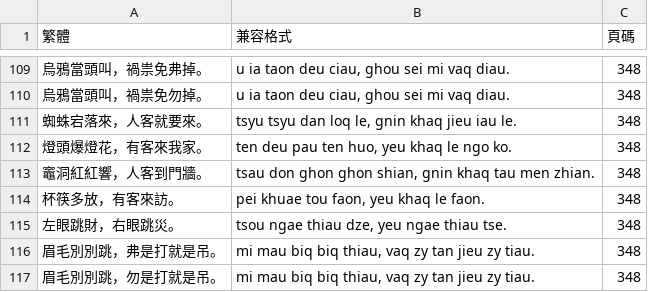
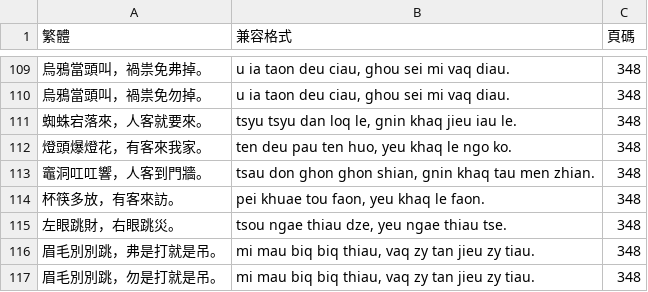
Before and after one commit to ionkaon/data, a TSV file: 《阿拉宁波话(修订版)》俗語索引.tsv, drawn as a sheet; only a part is shown, gaps mark what is left out.

Commit message:
perf(俗語): 叿叿響
https://github.com/ionkaon/dictionary/commit/52445a3fee141a9b58f306cf180478d1fb48188e

```diff
--- a/《阿拉宁波话(修订版)》俗語索引.tsv
+++ b/《阿拉宁波话(修订版)》俗語索引.tsv
@@ -112,3 +112,3 @@
 燈頭爆燈花，有客來我家。	ten deu pau ten huo, yeu khaq le ngo ko.	348
-竈洞紅紅響，人客到門牆。	tsau don ghon ghon shian, gnin khaq tau men zhian.	348
+竈洞叿叿響，人客到門牆。	tsau don ghon ghon shian, gnin khaq tau men zhian.	348
 杯筷多放，有客來訪。	pei khuae tou faon, yeu khaq le faon.	348
```
